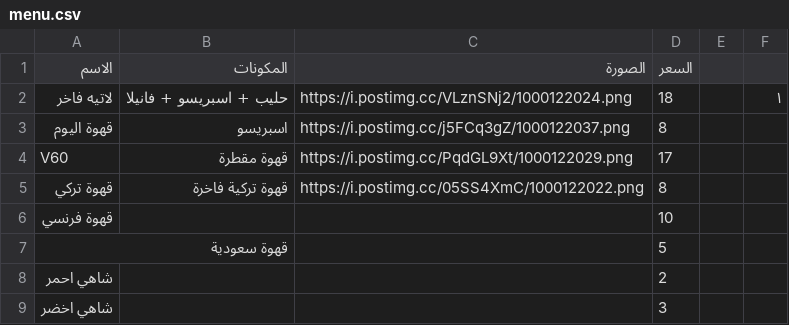
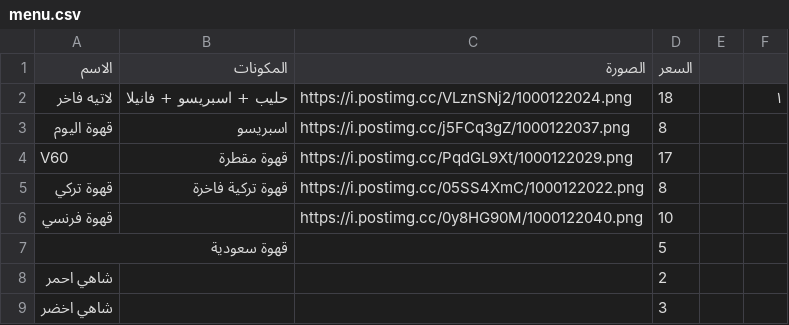
Before and after one commit to barnaf/Ma-coffe, a CSV file: menu.csv, drawn as a sheet; only a part is shown.

Commit message:
Update menu.csv

```diff
--- a/menu.csv
+++ b/menu.csv
@@ -5,3 +5,3 @@ V60,قهوة مقطرة,https://i.postimg.cc/PqdGL9Xt/1000122029.png,17
 قهوة تركي,قهوة  تركية فاخرة ,https://i.postimg.cc/05SS4XmC/1000122022.png,8
-قهوة فرنسي,,,10,,
+قهوة فرنسي,,https://i.postimg.cc/0y8HG90M/1000122040.png,10,,
 قهوة سعودية,,,5,,
```
